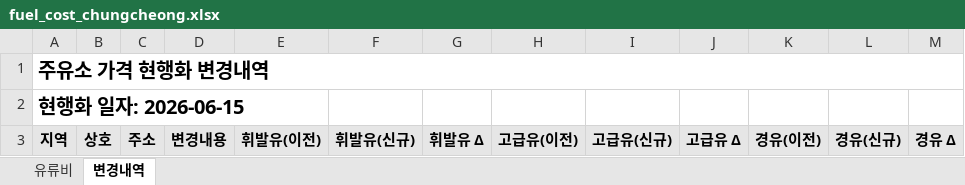
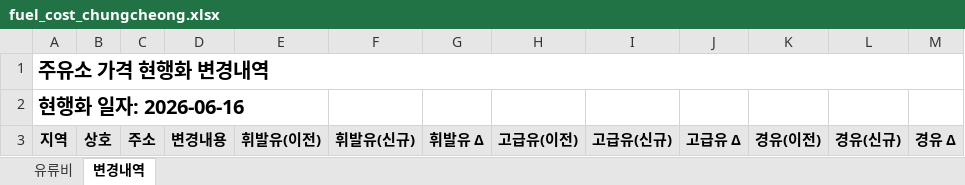
Before and after one commit to krwizxp/fcupdater, an Excel workbook: fuel_cost_chungcheong.xlsx, sheet 변경내역, drawn as a sheet; values as stored, in another font and other column widths than the file's, no borders; conditional formats not drawn; the diff names each change by its address in the sheet, - before the commit and + after, or states it on an @@ line.

```diff
--- a/fuel_cost_chungcheong.xlsx (sheet 변경내역)
+++ b/fuel_cost_chungcheong.xlsx (sheet 변경내역)
-A2: 현행화 일자: 2026-06-15
+A2: 현행화 일자: 2026-06-16
```
Also changed, not shown: sheet 유류비, formulas that keep their value, 2 other files.
